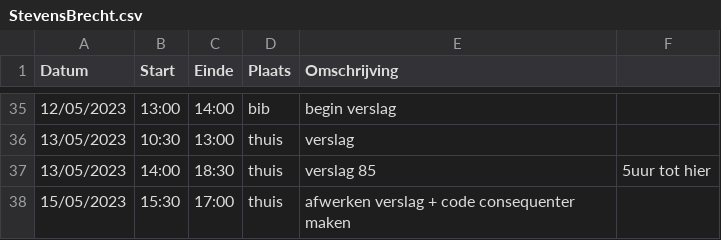
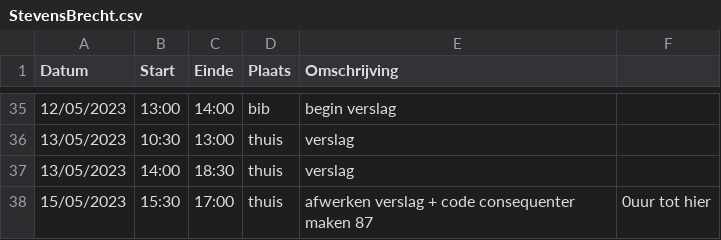
Before and after one commit to wiebe-vandendriessche/schaken, a CSV file: logboeken/StevensBrecht.csv, drawn as a sheet; only a part is shown, gaps mark what is left out.

Commit message:
Update StevensBrecht.csv

```diff
--- a/logboeken/StevensBrecht.csv
+++ b/logboeken/StevensBrecht.csv
@@ -36,3 +36,3 @@ Datum, Start, Einde, Plaats, Omschrijving
 13/05/2023,10:30,13:00,thuis, verslag
-13/05/2023,14:00,18:30,thuis, verslag 85,5uur tot hier
-15/05/2023,15:30,17:00,thuis, afwerken verslag + code consequenter maken
+13/05/2023,14:00,18:30,thuis, verslag
+15/05/2023,15:30,17:00,thuis, afwerken verslag + code consequenter maken 87,0uur tot hier
```
